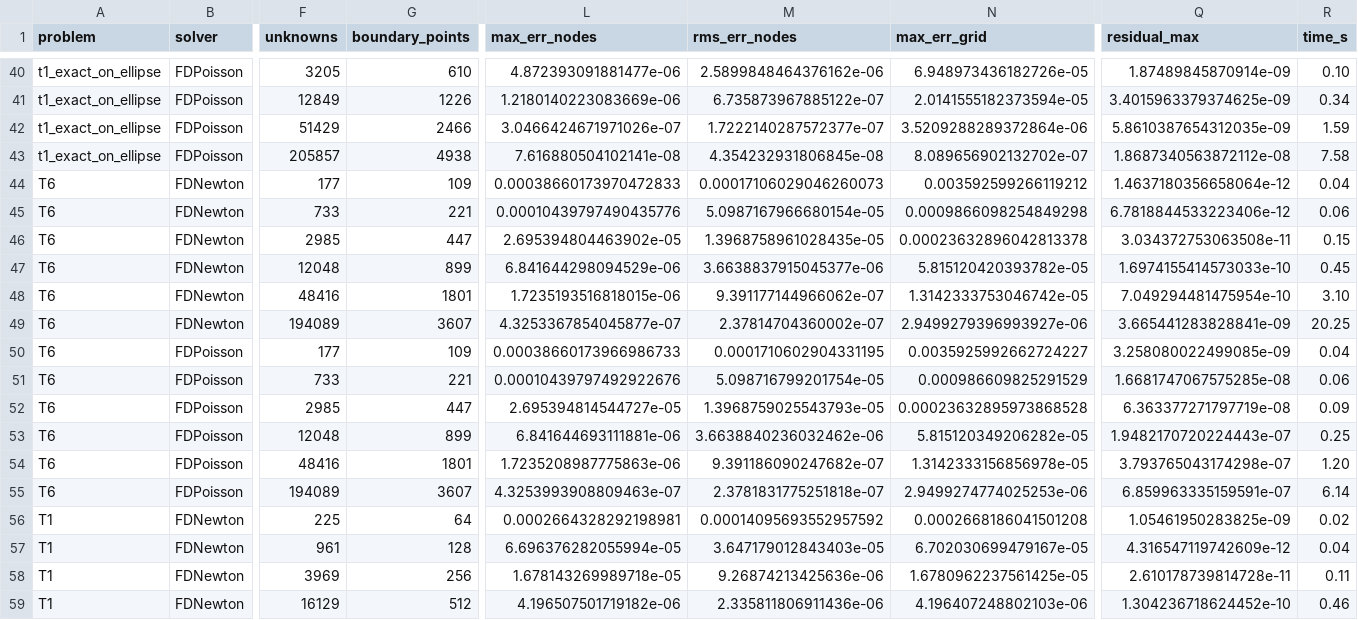
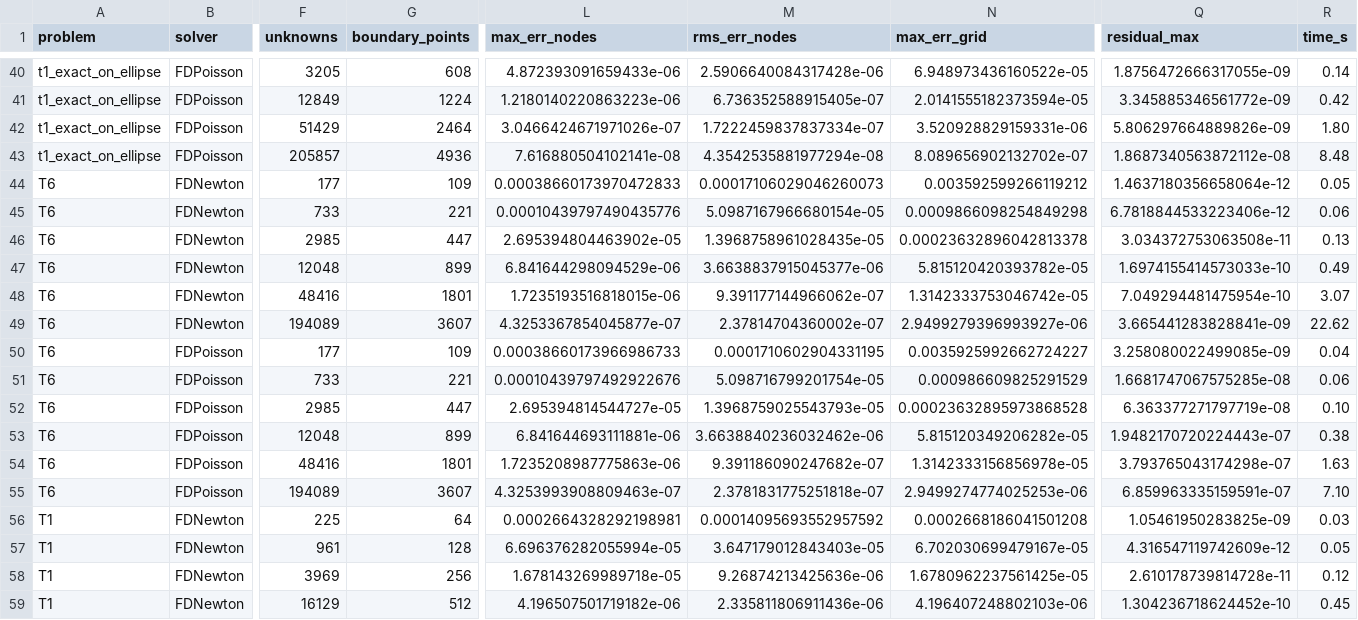
Before and after one commit to jczhang02/maesolvers, a CSV file: benchmarks/shortley_weller.csv, drawn as a sheet; only a part is shown, gaps mark what is left out; the diff covers the shown part only; the diff names each change by its address in the sheet, - before the commit and + after, or states it on an @@ line.

```diff
--- a/benchmarks/shortley_weller.csv
+++ b/benchmarks/shortley_weller.csv
-G40 (boundary_points): 610
+G40 (boundary_points): 608
-L40 (max_err_nodes): 4.872393091881477e-06
+L40 (max_err_nodes): 4.872393091659433e-06
-M40 (rms_err_nodes): 2.5899848464376162e-06
+M40 (rms_err_nodes): 2.5906640084317428e-06
-N40 (max_err_grid): 6.948973436182726e-05
+N40 (max_err_grid): 6.948973436160522e-05
-Q40 (residual_max): 1.87489845870914e-09
+Q40 (residual_max): 1.8756472666317055e-09
-R40 (time_s): 0.10
+R40 (time_s): 0.14
-G41 (boundary_points): 1226
+G41 (boundary_points): 1224
-L41 (max_err_nodes): 1.2180140223083669e-06
+L41 (max_err_nodes): 1.2180140220863223e-06
-M41 (rms_err_nodes): 6.735873967885122e-07
+M41 (rms_err_nodes): 6.736352588915405e-07
-Q41 (residual_max): 3.4015963379374625e-09
+Q41 (residual_max): 3.345885346561772e-09
-R41 (time_s): 0.34
+R41 (time_s): 0.42
-G42 (boundary_points): 2466
+G42 (boundary_points): 2464
-M42 (rms_err_nodes): 1.7222140287572377e-07
+M42 (rms_err_nodes): 1.7222459837837334e-07
-N42 (max_err_grid): 3.5209288289372864e-06
+N42 (max_err_grid): 3.520928829159331e-06
-Q42 (residual_max): 5.8610387654312035e-09
+Q42 (residual_max): 5.806297664889826e-09
-R42 (time_s): 1.59
+R42 (time_s): 1.80
-G43 (boundary_points): 4938
+G43 (boundary_points): 4936
-M43 (rms_err_nodes): 4.354232931806845e-08
+M43 (rms_err_nodes): 4.3542535881977294e-08
-R43 (time_s): 7.58
+R43 (time_s): 8.48
-R44 (time_s): 0.04
+R44 (time_s): 0.05
-R46 (time_s): 0.15
+R46 (time_s): 0.13
-R47 (time_s): 0.45
+R47 (time_s): 0.49
-R48 (time_s): 3.10
+R48 (time_s): 3.07
-R49 (time_s): 20.25
+R49 (time_s): 22.62
-R52 (time_s): 0.09
+R52 (time_s): 0.10
-R53 (time_s): 0.25
+R53 (time_s): 0.38
-R54 (time_s): 1.20
+R54 (time_s): 1.63
-R55 (time_s): 6.14
+R55 (time_s): 7.10
-R56 (time_s): 0.02
+R56 (time_s): 0.03
-R57 (time_s): 0.04
+R57 (time_s): 0.05
-R58 (time_s): 0.11
+R58 (time_s): 0.12
-R59 (time_s): 0.46
+R59 (time_s): 0.45
```
Also changed, not shown: 60 edited cells elsewhere in this file, benchmarks/shortley_weller_trace.csv, 1 other file.
